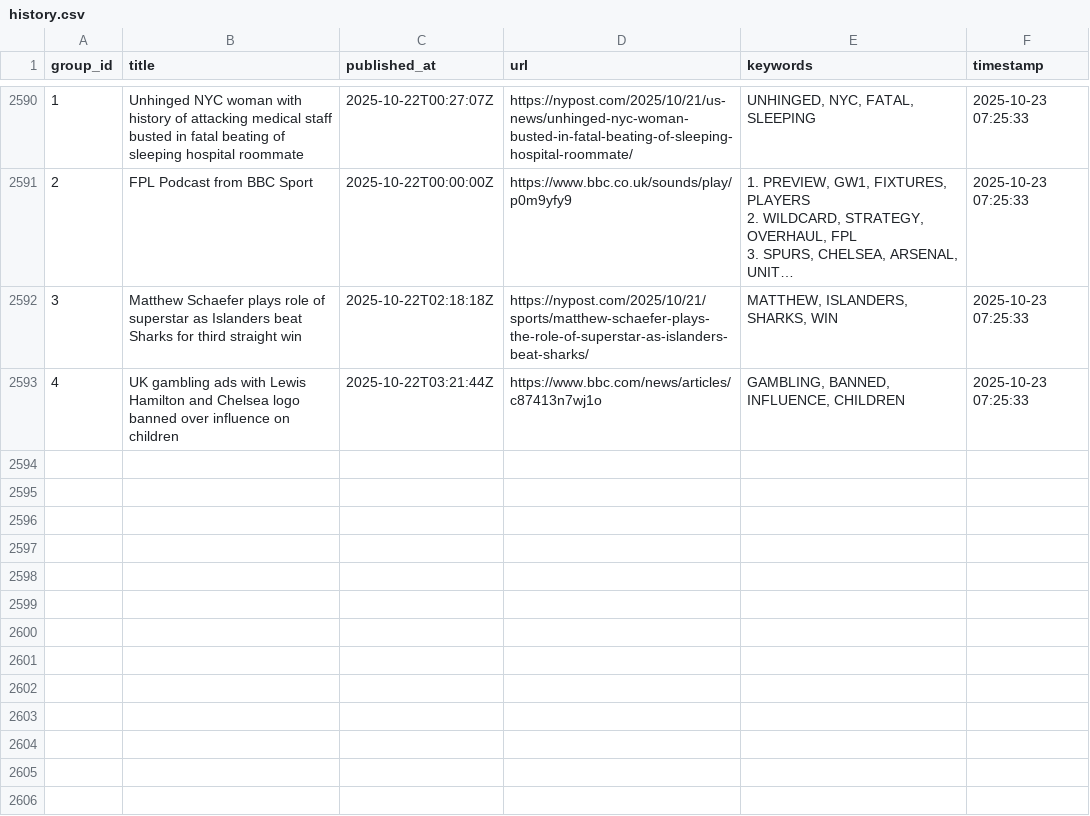
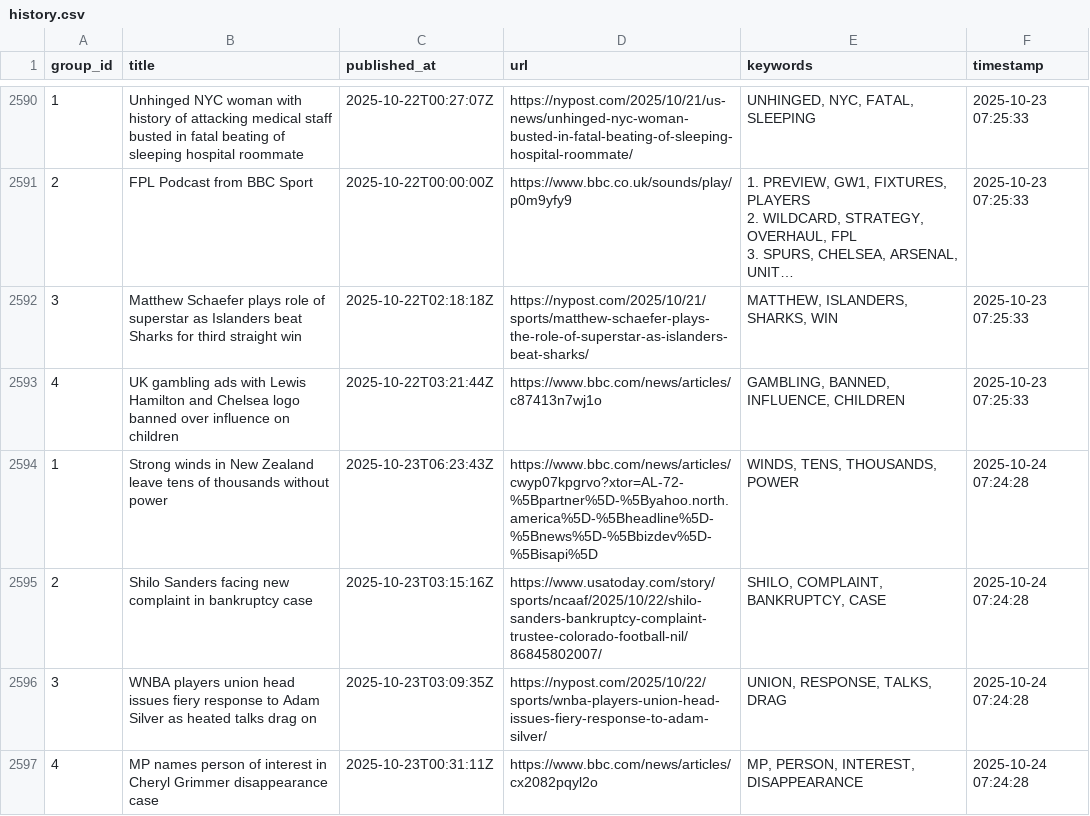
Before and after one commit to lileungws/whatsnews01, a CSV file: history/history.csv, drawn as a sheet; only a part is shown, gaps mark what is left out; long unchanged cells end in …; the diff names each change by its address in the sheet, - before the commit and + after, or states it on an @@ line.

Commit message:
Update keywords main.csv

```diff
--- a/history/history.csv
+++ b/history/history.csv
+row 2594: 1 | Strong winds in New Zealand leave tens of thousands without power | 2025-10-23T06:23:43Z | https://www.bbc.com/news/articles/cwyp07kpgrvo?xtor=AL-72-%5Bpartner%5D-%5Byahoo.north.america%5D-%5Bheadline%5D-%5Bnews%5D-%5Bbizdev%5D-%5Bisapi%5D | WINDS, TENS, THOUSANDS, POWER | 2025-10-24 07:24:28
+row 2595: 2 | Shilo Sanders facing new complaint in bankruptcy case | 2025-10-23T03:15:16Z | https://www.usatoday.com/story/sports/ncaaf/2025/10/22/shilo-sanders-bankruptcy-complaint-trustee-colorado-football-nil/86845802007/ | SHILO, COMPLAINT, BANKRUPTCY, CASE | 2025-10-24 07:24:28
+row 2596: 3 | WNBA players union head issues fiery response to Adam Silver as heated talks drag on | 2025-10-23T03:09:35Z | https://nypost.com/2025/10/22/sports/wnba-players-union-head-issues-fiery-response-to-adam-silver/ | UNION, RESPONSE, TALKS, DRAG | 2025-10-24 07:24:28
+row 2597: 4 | MP names person of interest in Cheryl Grimmer disappearance case | 2025-10-23T00:31:11Z | https://www.bbc.com/news/articles/cx2082pqyl2o | MP, PERSON, INTEREST, DISAPPEARANCE | 2025-10-24 07:24:28
```
Also changed, not shown: web/data/main.csv.
